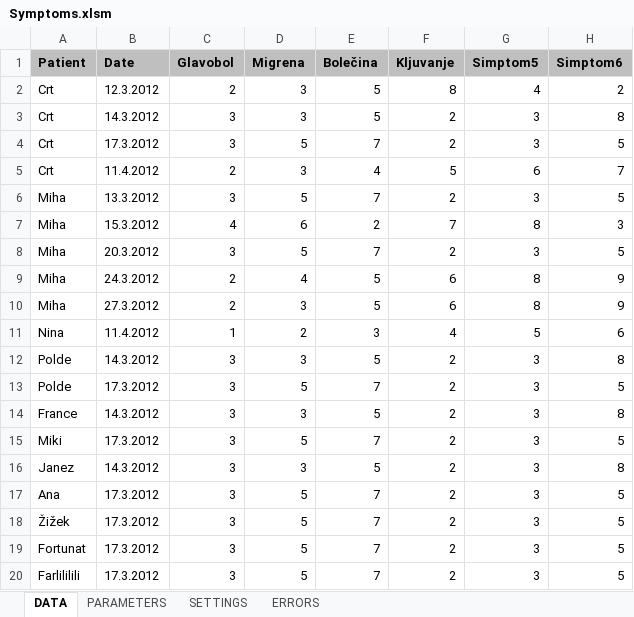
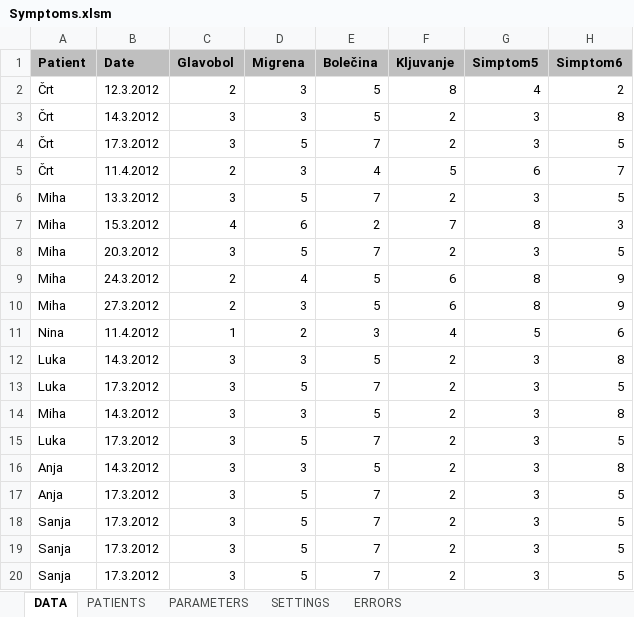
Before and after one commit to crtahlin/medplot, an Excel workbook: inst/Symptoms.xlsm, sheet DATA, drawn as a sheet; only a part is shown; values as stored, in another font and other column widths than the file's, no borders; the diff names each change by its address in the sheet, - before the commit and + after, or states it on an @@ line.

Commit message:
added validation of patient names to Symptoms.xls.

```diff
--- a/inst/Symptoms.xlsm (sheet DATA)
+++ b/inst/Symptoms.xlsm (sheet DATA)
+sheet tab: PATIENTS
-A2:A5 (Patient): Crt
+A2:A5 (Patient): Črt
-A12:A13 (Patient): Polde
+A12:A13 (Patient): Luka
-A14 (Patient): France
+A14 (Patient): Miha
-A15 (Patient): Miki
+A15 (Patient): Luka
-A16 (Patient): Janez
+A16 (Patient): Anja
-A17 (Patient): Ana
+A17 (Patient): Anja
-A18 (Patient): Žižek
+A18 (Patient): Sanja
-A19 (Patient): Fortunat
+A19 (Patient): Sanja
-A20 (Patient): Farlililili
+A20 (Patient): Sanja
```
